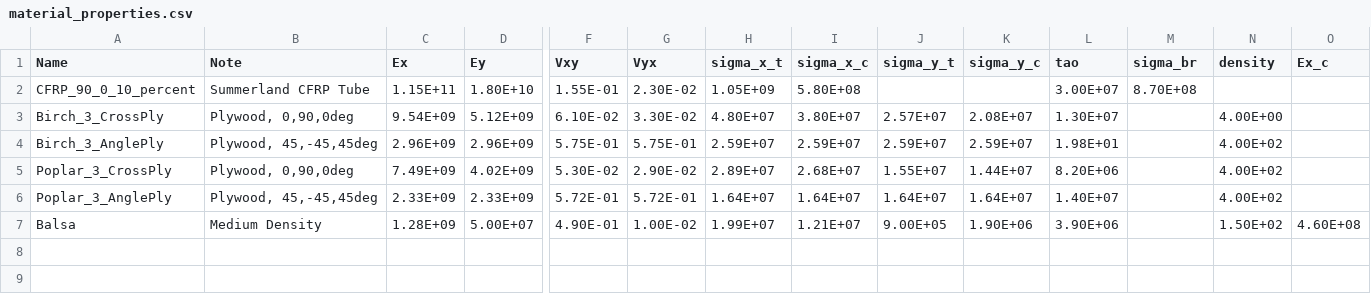
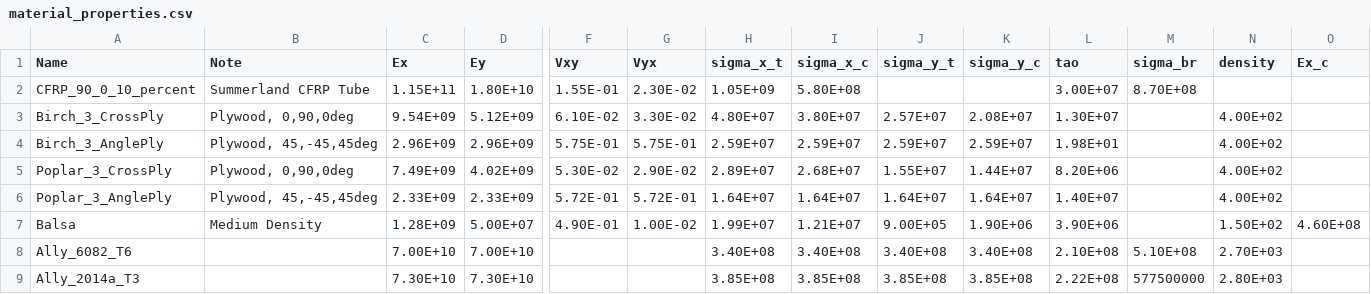
Before and after one commit to dzhang121/AVDASI2_Group5, a CSV file: material_properties.csv, drawn as a sheet; only a part is shown, gaps mark what is left out; rows hold the shown columns only; the diff names each change by its address in the sheet, - before the commit and + after, or states it on an @@ line.

```diff
--- a/material_properties.csv
+++ b/material_properties.csv
-N3 (density): 4.00E+00
+N3 (density): 4.00E+02
+row 8: Ally_6082_T6 |  | 7.00E+10 | 7.00E+10 |  |  | 3.40E+08 | 3.40E+08 | 3.40E+08 | 3.40E+08 | 2.10E+08 | 5.10E+08 | 2.70E+03
+row 9: Ally_2014a_T3 |  | 7.30E+10 | 7.30E+10 |  |  | 3.85E+08 | 3.85E+08 | 3.85E+08 | 3.85E+08 | 2.22E+08 | 577500000 | 2.80E+03
```
Also changed, not shown: 2 other files.
